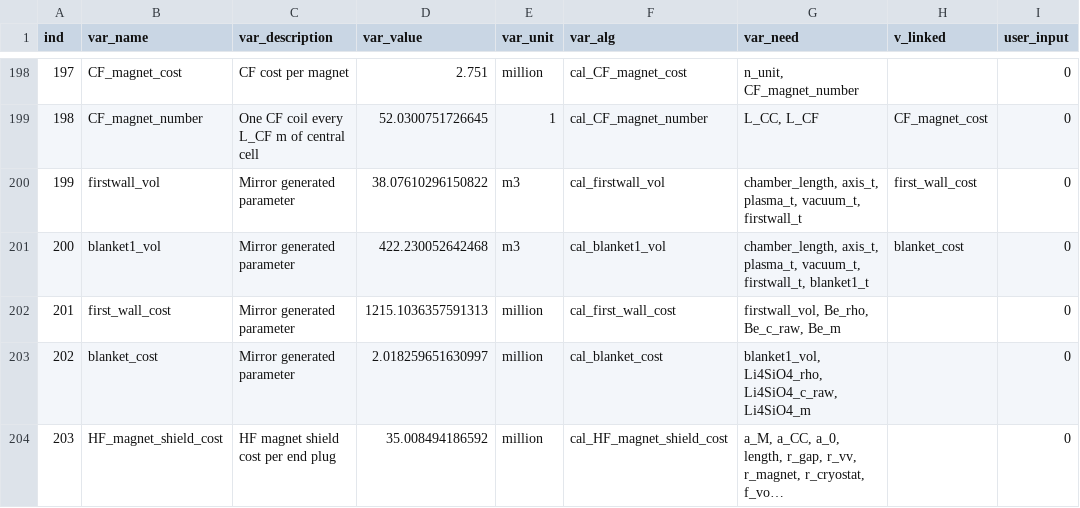
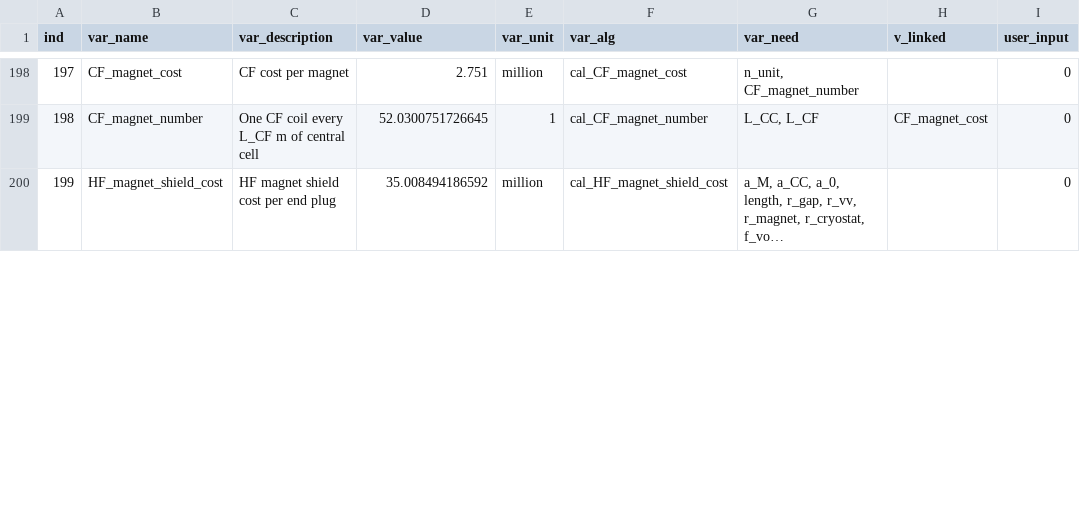
Before and after one commit to accert-dev/ACCERT, a CSV file: tutorial/accert/ref_tables/mirror_variable.csv, drawn as a sheet; only a part is shown, gaps mark what is left out; long unchanged cells end in …; removed rows and columns are numbered as before the commit, all else as after; the diff covers the shown part only; the diff names each change by its address in the sheet, - before the commit and + after, or states it on an @@ line.

Commit message:
Restore legacy scalar structure for Mirror C22.1.1

```diff
--- a/tutorial/accert/ref_tables/mirror_variable.csv
+++ b/tutorial/accert/ref_tables/mirror_variable.csv
-row 200: 199 | firstwall_vol | Mirror generated parameter | 38.07610296150822 | m3 | cal_firstwall_vol | chamber_length, axis_t, plasma_t, vacuum_t, firstwall_t | first_wall_cost | 0
-row 201: 200 | blanket1_vol | Mirror generated parameter | 422.230052642468 | m3 | cal_blanket1_vol | chamber_length, axis_t, plasma_t, vacuum_t, firstwall_t, blanket1_t | blanket_cost | 0
-row 202: 201 | first_wall_cost | Mirror generated parameter | 1215.1036357591313 | million | cal_first_wall_cost | firstwall_vol, Be_rho, Be_c_raw, Be_m |  | 0
-row 203: 202 | blanket_cost | Mirror generated parameter | 2.018259651630997 | million | cal_blanket_cost | blanket1_vol, Li4SiO4_rho, Li4SiO4_c_raw, Li4SiO4_m |  | 0
@@ column A (ind) renumbered from row 200 down @@
```
Also changed, not shown: 72 edited cells elsewhere in this file, tutorial/accert/ref_tables/mirror_account.csv, tutorial/accert/ref_tables/mirror_algorithm.csv, 7 other files.
